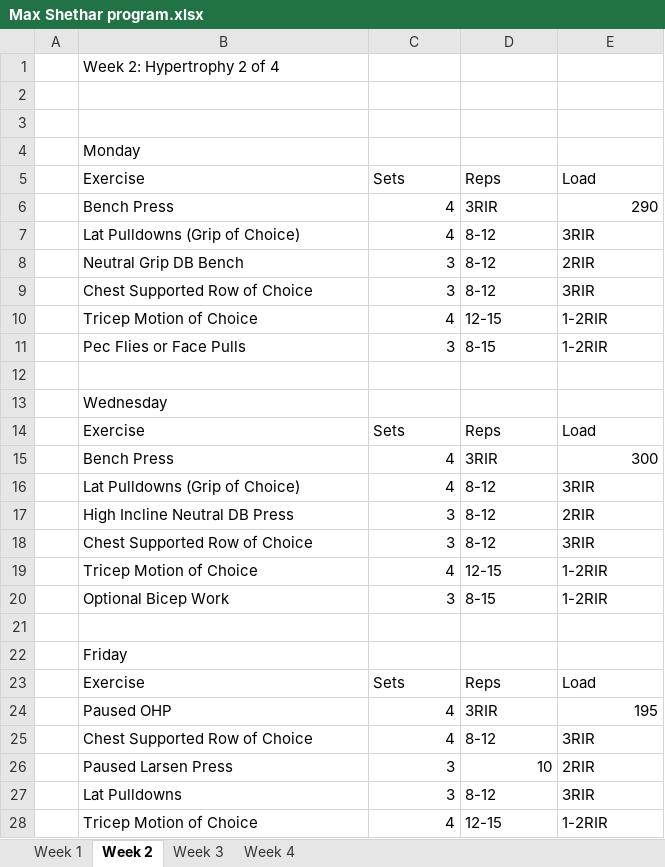
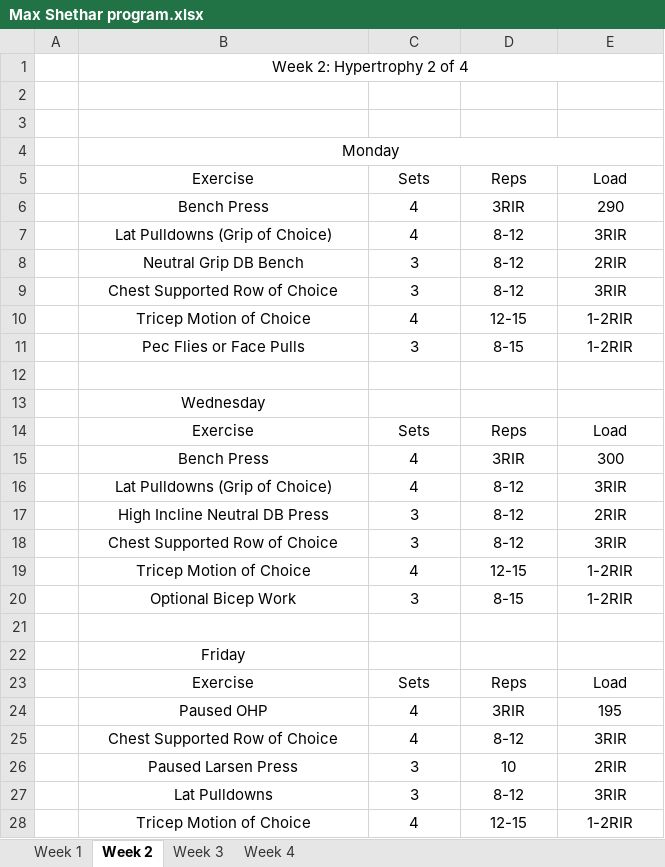
Before and after one commit to asoubh/lifting_programs, an Excel workbook: sam_training/program_output/Max Shethar program.xlsx, sheet Week 2, drawn as a sheet; only a part is shown; values as stored, in another font and other column widths than the file's, no borders; the diff covers the shown part only; the diff names each change by its address in the sheet, - before the commit and + after, or states it on an @@ line.

```diff
--- a/sam_training/program_output/Max Shethar program.xlsx (sheet Week 2)
+++ b/sam_training/program_output/Max Shethar program.xlsx (sheet Week 2)
-B1 alignment: left
+B1 alignment: center
+B1:E1 merged
-B4 alignment: left
+B4 alignment: center
+B4:E4 merged
-B5:E5 alignment: left
+B5:E5 alignment: center
-B6:B11 alignment: left
+B6:B11 alignment: center
-C6:C11 alignment: right
+C6:C11 alignment: center
-D6 alignment: left
+D6 alignment: center
-E6 alignment: right
+E6 alignment: center
-D7:E11 alignment: left
+D7:E11 alignment: center
-B13 alignment: left
+B13 alignment: center
-B14:E14 alignment: left
+B14:E14 alignment: center
-B15:B20 alignment: left
+B15:B20 alignment: center
-C15:C20 alignment: right
+C15:C20 alignment: center
-D15 alignment: left
+D15 alignment: center
-E15 alignment: right
+E15 alignment: center
-D16:E20 alignment: left
+D16:E20 alignment: center
-B22 alignment: left
+B22 alignment: center
-B23:E23 alignment: left
+B23:E23 alignment: center
-B24:B28 alignment: left
+B24:B28 alignment: center
-C24:C25 alignment: right
+C24:C25 alignment: center
-D24 alignment: left
+D24 alignment: center
-E24 alignment: right
+E24 alignment: center
-D25:E25 alignment: left
+D25:E25 alignment: center
-C26:D26 alignment: right
+C26:D26 alignment: center
-E26 alignment: left
+E26 alignment: center
-C27:C28 alignment: right
+C27:C28 alignment: center
-D27:E28 alignment: left
+D27:E28 alignment: center
```
Also changed, not shown: cell formats elsewhere in this sheet, sheet Week 3, sheet Week 4, sheet Week 1, 1 other file.
